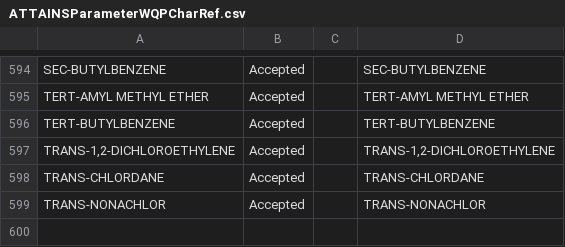
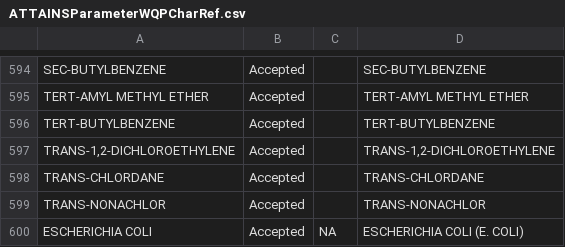
Before and after one commit to USEPA/EPATADA, a CSV file: inst/extdata/ATTAINSParameterWQPCharRef.csv, drawn as a sheet; only a part is shown, gaps mark what is left out.

```diff
--- a/inst/extdata/ATTAINSParameterWQPCharRef.csv
+++ b/inst/extdata/ATTAINSParameterWQPCharRef.csv
@@ -599 +599,2 @@
 "TRANS-NONACHLOR","Accepted","","TRANS-NONACHLOR"
+"ESCHERICHIA COLI","Accepted",NA,"ESCHERICHIA COLI (E. COLI)"
```
Also changed, not shown: 5 other files.
